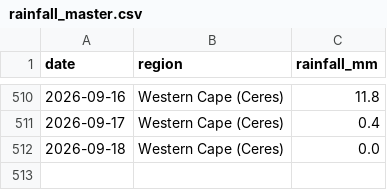
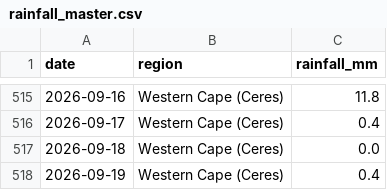
Before and after one commit to thabogabe/sa-fresh-produce-market-analysis, a CSV file: rainfall_master.csv, drawn as a sheet; only a part is shown, gaps mark what is left out; the diff covers the shown part only; the diff names each change by its address in the sheet, - before the commit and + after, or states it on an @@ line.

```diff
--- a/rainfall_master.csv
+++ b/rainfall_master.csv
+row 518: 2026-09-19 | Western Cape (Ceres) | 0.4
```
Also changed, not shown: 5 added rows elsewhere in this file.
